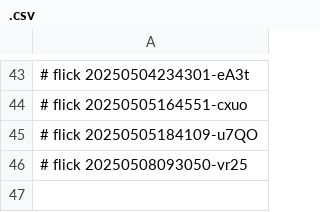
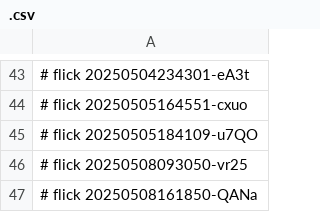
Before and after one commit to abikesa/ukuvula, a CSV file: dolce/.csv, drawn as a sheet; only a part is shown, gaps mark what is left out; the diff names each change by its address in the sheet, - before the commit and + after, or states it on an @@ line.

Commit message:
dolce/.csv

```diff
--- a/dolce/.csv
+++ b/dolce/.csv
+row 47: # flick 20250508161850-QANa
```
